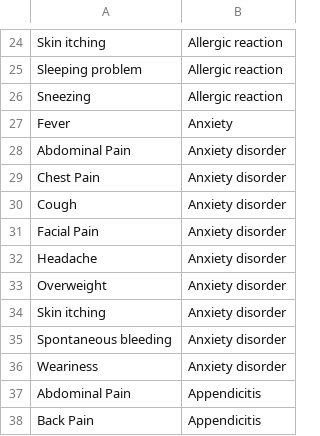
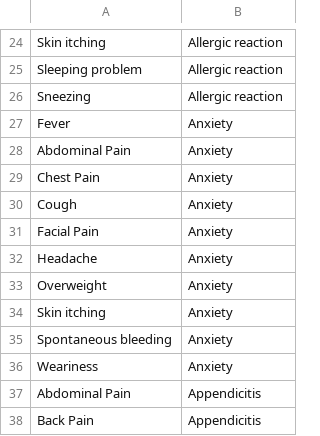
Before and after one commit to Alpercomen/GradProject, a CSV file: Dataset_v6.csv, drawn as a sheet; only a part is shown, gaps mark what is left out.

```diff
--- a/Dataset_v6.csv
+++ b/Dataset_v6.csv
@@ -27,11 +27,11 @@ Sneezing,Allergic reaction
 Fever,Anxiety
-Abdominal Pain,Anxiety disorder
-Chest Pain,Anxiety disorder
-Cough,Anxiety disorder
-Facial Pain,Anxiety disorder
-Headache,Anxiety disorder
-Overweight,Anxiety disorder
-Skin itching,Anxiety disorder
-Spontaneous bleeding,Anxiety disorder
-Weariness,Anxiety disorder
+Abdominal Pain,Anxiety
+Chest Pain,Anxiety
+Cough,Anxiety
+Facial Pain,Anxiety
+Headache,Anxiety
+Overweight,Anxiety
+Skin itching,Anxiety
+Spontaneous bleeding,Anxiety
+Weariness,Anxiety
 Abdominal Pain,Appendicitis
```
Also changed, not shown: 13 other files.
